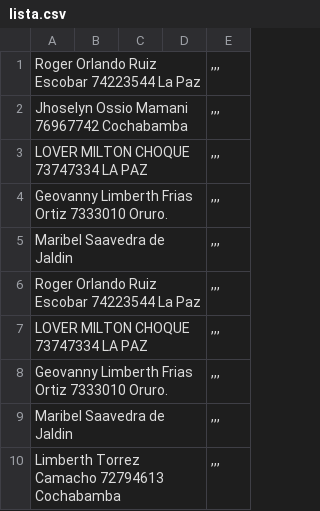
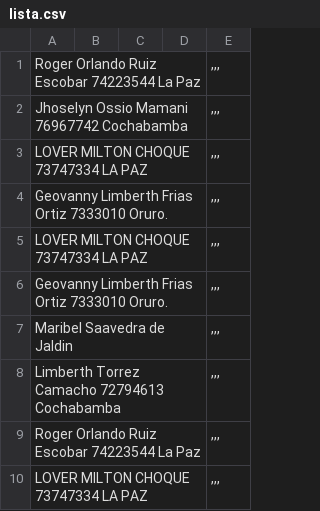
Before and after one commit to ziurregor/UDABOL_2023-2, a CSV file: lista.csv, drawn as a sheet; only a part is shown; the shorter side is filled out with more unchanged rows.

Commit message:
Update lista.csv
nueva lisat

```diff
--- a/lista.csv
+++ b/lista.csv
@@ -4,4 +4,2 @@ LOVER MILTON CHOQUE 73747334 LA PAZ;;;;,,,
 Geovanny Limberth Frias Ortiz 7333010 Oruro.;;;;,,,
-Maribel Saavedra de Jaldin;;;;,,,
-Roger Orlando Ruiz Escobar 74223544 La Paz ;;;;,,,
 LOVER MILTON CHOQUE 73747334 LA PAZ;;;;,,,
```
